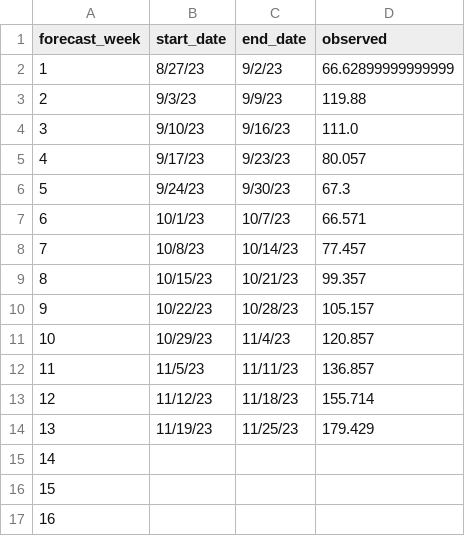
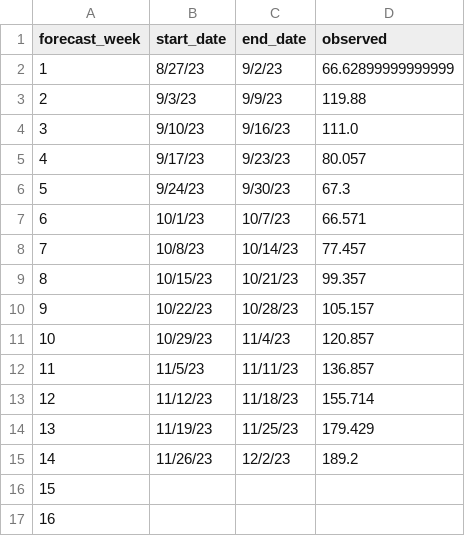
Before and after one commit to HAS-Tools-2023/forecasting, a CSV file: weekly_results/weekly_observations.csv, drawn as a sheet.

```diff
--- a/weekly_results/weekly_observations.csv
+++ b/weekly_results/weekly_observations.csv
@@ -14,3 +14,3 @@ forecast_week,start_date,end_date,observed
 13,11/19/23,11/25/23,179.429
-14,,,
+14,11/26/23,12/2/23,189.2
 15,,,
```
Also changed, not shown: weekly_results/score_details.csv, 6 other files.
